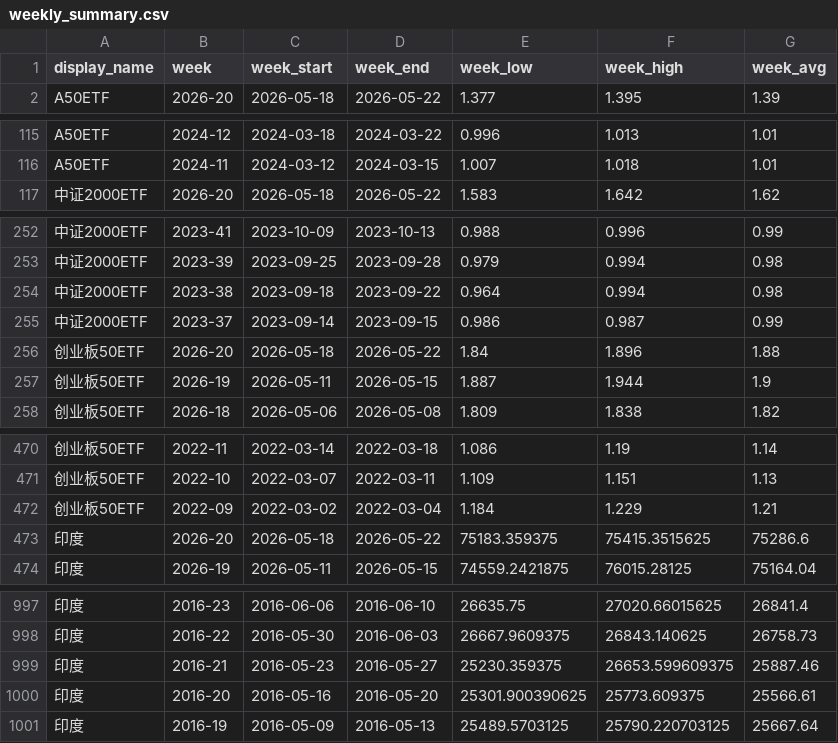
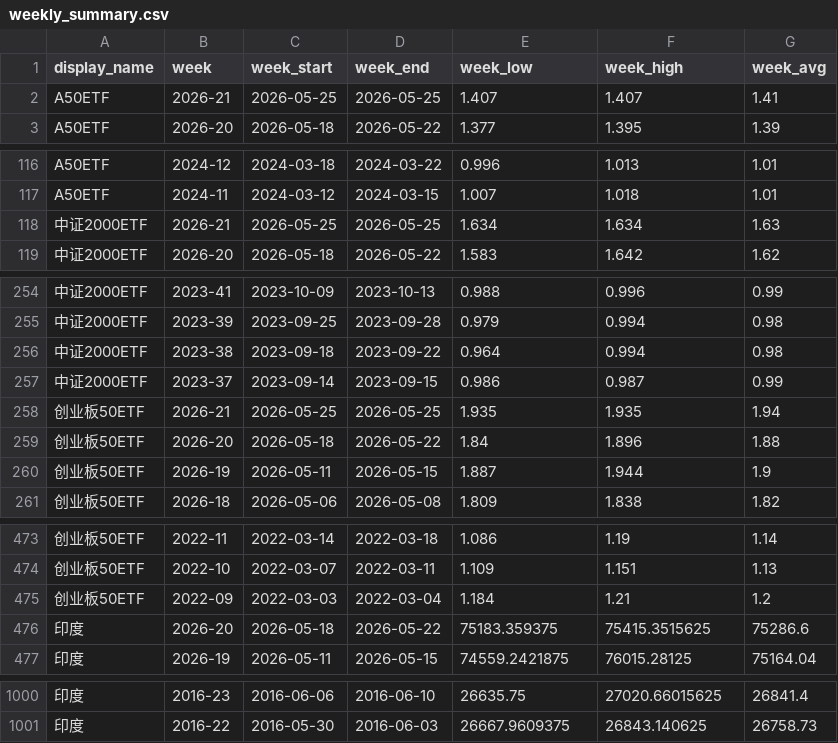
Before and after one commit to cc1024/market-data, a CSV file: data/weekly_summary.csv, drawn as a sheet; only a part is shown, gaps mark what is left out.

```diff
--- a/data/weekly_summary.csv
+++ b/data/weekly_summary.csv
@@ -1,2 +1,3 @@
 display_name,week,week_start,week_end,week_low,week_high,week_avg
+A50ETF,2026-21,2026-05-25,2026-05-25,1.407,1.407,1.41
 A50ETF,2026-20,2026-05-18,2026-05-22,1.377,1.395,1.39
@@ -116,2 +117,3 @@ A50ETF,2024-12,2024-03-18,2024-03-22,0.996,1.013,1.01
 A50ETF,2024-11,2024-03-12,2024-03-15,1.007,1.018,1.01
+中证2000ETF,2026-21,2026-05-25,2026-05-25,1.634,1.634,1.63
 中证2000ETF,2026-20,2026-05-18,2026-05-22,1.583,1.642,1.62
@@ -255,2 +257,3 @@ A50ETF,2024-11,2024-03-12,2024-03-15,1.007,1.018,1.01
 中证2000ETF,2023-37,2023-09-14,2023-09-15,0.986,0.987,0.99
+创业板50ETF,2026-21,2026-05-25,2026-05-25,1.935,1.935,1.94
 创业板50ETF,2026-20,2026-05-18,2026-05-22,1.84,1.896,1.88
@@ -471,3 +474,3 @@ A50ETF,2024-11,2024-03-12,2024-03-15,1.007,1.018,1.01
 创业板50ETF,2022-10,2022-03-07,2022-03-11,1.109,1.151,1.13
-创业板50ETF,2022-09,2022-03-02,2022-03-04,1.184,1.229,1.21
+创业板50ETF,2022-09,2022-03-03,2022-03-04,1.184,1.21,1.2
 印度,2026-20,2026-05-18,2026-05-22,75183.359375,75415.3515625,75286.6
@@ -998,4 +1001 @@ A50ETF,2024-11,2024-03-12,2024-03-15,1.007,1.018,1.01
 印度,2016-22,2016-05-30,2016-06-03,26667.9609375,26843.140625,26758.73
-印度,2016-21,2016-05-23,2016-05-27,25230.359375,26653.599609375,25887.46
-印度,2016-20,2016-05-16,2016-05-20,25301.900390625,25773.609375,25566.61
-印度,2016-19,2016-05-09,2016-05-13,25489.5703125,25790.220703125,25667.64
```
Also changed, not shown: data/latest_prices.csv, data/latest_prices_display.csv, 10 other files.
